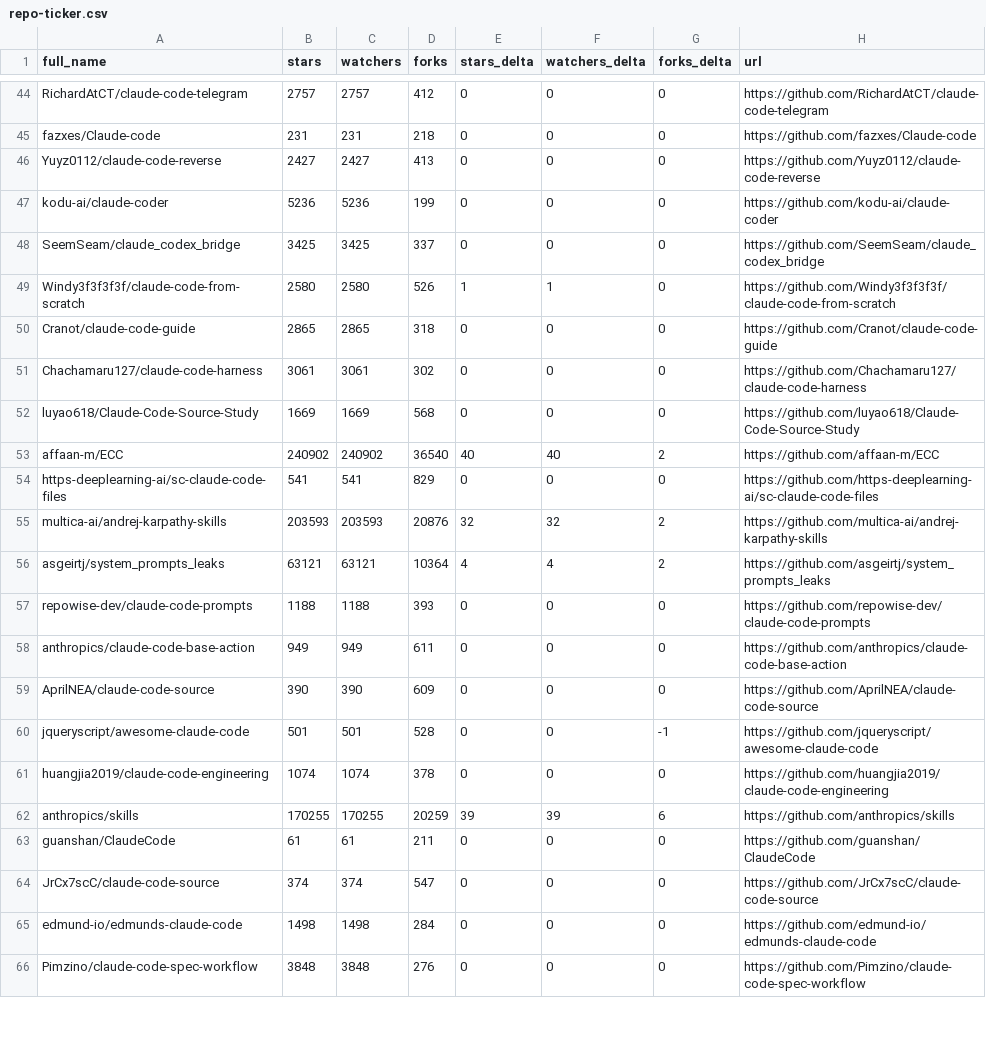
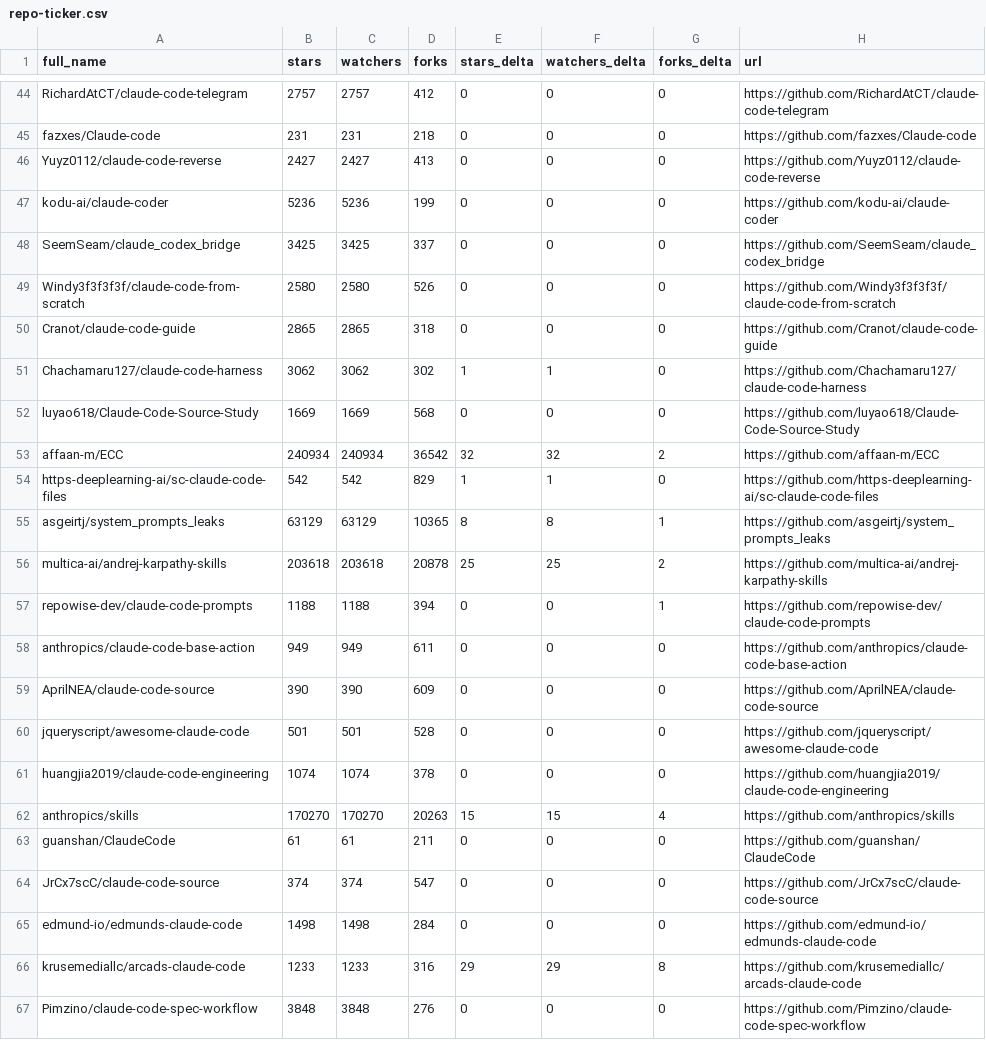
Before and after one commit to HaroldHuanrongLIU/awesome-claude-code, a CSV file: data/repo-ticker.csv, drawn as a sheet; only a part is shown, gaps mark what is left out; the diff covers the shown part only.

```diff
--- a/data/repo-ticker.csv
+++ b/data/repo-ticker.csv
@@ -48,16 +48,16 @@ kodu-ai/claude-coder,5236,5236,199,0,0,0,https://github.com/kodu-ai/claude-coder
 SeemSeam/claude_codex_bridge,3425,3425,337,0,0,0,https://github.com/SeemSeam/claude_codex_bridge
-Windy3f3f3f3f/claude-code-from-scratch,2580,2580,526,1,1,0,https://github.com/Windy3f3f3f3f/claude-code-from-scratch
+Windy3f3f3f3f/claude-code-from-scratch,2580,2580,526,0,0,0,https://github.com/Windy3f3f3f3f/claude-code-from-scratch
 Cranot/claude-code-guide,2865,2865,318,0,0,0,https://github.com/Cranot/claude-code-guide
-Chachamaru127/claude-code-harness,3061,3061,302,0,0,0,https://github.com/Chachamaru127/claude-code-harness
+Chachamaru127/claude-code-harness,3062,3062,302,1,1,0,https://github.com/Chachamaru127/claude-code-harness
 luyao618/Claude-Code-Source-Study,1669,1669,568,0,0,0,https://github.com/luyao618/Claude-Code-Source-Study
-affaan-m/ECC,240902,240902,36540,40,40,2,https://github.com/affaan-m/ECC
-https-deeplearning-ai/sc-claude-code-files,541,541,829,0,0,0,https://github.com/https-deeplearning-ai/sc-claude-code-files
-multica-ai/andrej-karpathy-skills,203593,203593,20876,32,32,2,https://github.com/multica-ai/andrej-karpathy-skills
-asgeirtj/system_prompts_leaks,63121,63121,10364,4,4,2,https://github.com/asgeirtj/system_prompts_leaks
-repowise-dev/claude-code-prompts,1188,1188,393,0,0,0,https://github.com/repowise-dev/claude-code-prompts
+affaan-m/ECC,240934,240934,36542,32,32,2,https://github.com/affaan-m/ECC
+https-deeplearning-ai/sc-claude-code-files,542,542,829,1,1,0,https://github.com/https-deeplearning-ai/sc-claude-code-files
+asgeirtj/system_prompts_leaks,63129,63129,10365,8,8,1,https://github.com/asgeirtj/system_prompts_leaks
+multica-ai/andrej-karpathy-skills,203618,203618,20878,25,25,2,https://github.com/multica-ai/andrej-karpathy-skills
+repowise-dev/claude-code-prompts,1188,1188,394,0,0,1,https://github.com/repowise-dev/claude-code-prompts
 anthropics/claude-code-base-action,949,949,611,0,0,0,https://github.com/anthropics/claude-code-base-action
 AprilNEA/claude-code-source,390,390,609,0,0,0,https://github.com/AprilNEA/claude-code-source
-jqueryscript/awesome-claude-code,501,501,528,0,0,-1,https://github.com/jqueryscript/awesome-claude-code
+jqueryscript/awesome-claude-code,501,501,528,0,0,0,https://github.com/jqueryscript/awesome-claude-code
 huangjia2019/claude-code-engineering,1074,1074,378,0,0,0,https://github.com/huangjia2019/claude-code-engineering
-anthropics/skills,170255,170255,20259,39,39,6,https://github.com/anthropics/skills
+anthropics/skills,170270,170270,20263,15,15,4,https://github.com/anthropics/skills
 guanshan/ClaudeCode,61,61,211,0,0,0,https://github.com/guanshan/ClaudeCode
@@ -65,2 +65,3 @@ JrCx7scC/claude-code-source,374,374,547,0,0,0,https://github.com/JrCx7scC/claude
 edmund-io/edmunds-claude-code,1498,1498,284,0,0,0,https://github.com/edmund-io/edmunds-claude-code
+krusemediallc/arcads-claude-code,1233,1233,316,29,29,8,https://github.com/krusemediallc/arcads-claude-code
 Pimzino/claude-code-spec-workflow,3848,3848,276,0,0,0,https://github.com/Pimzino/claude-code-spec-workflow
```
Also changed, not shown: 1 added row, 2 removed rows, 2 moved rows and 106 edited cells elsewhere in this file, 2 other files.
